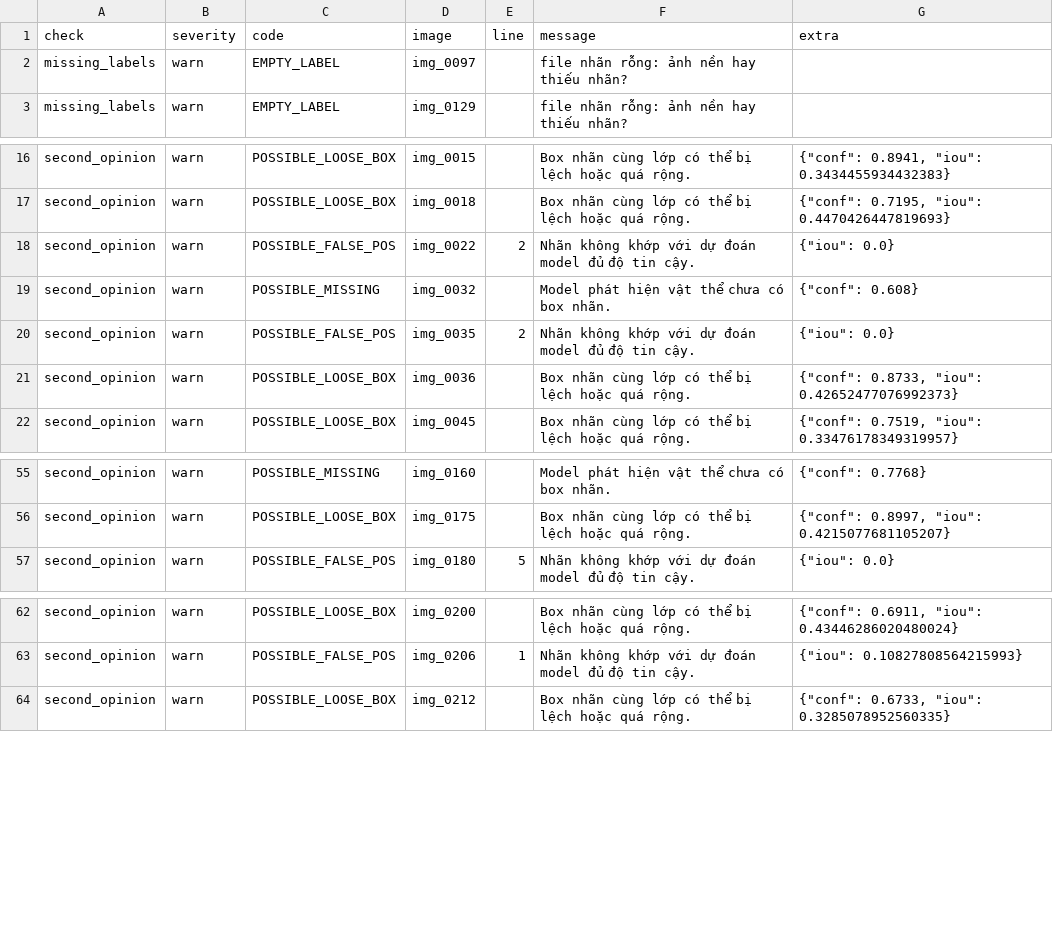
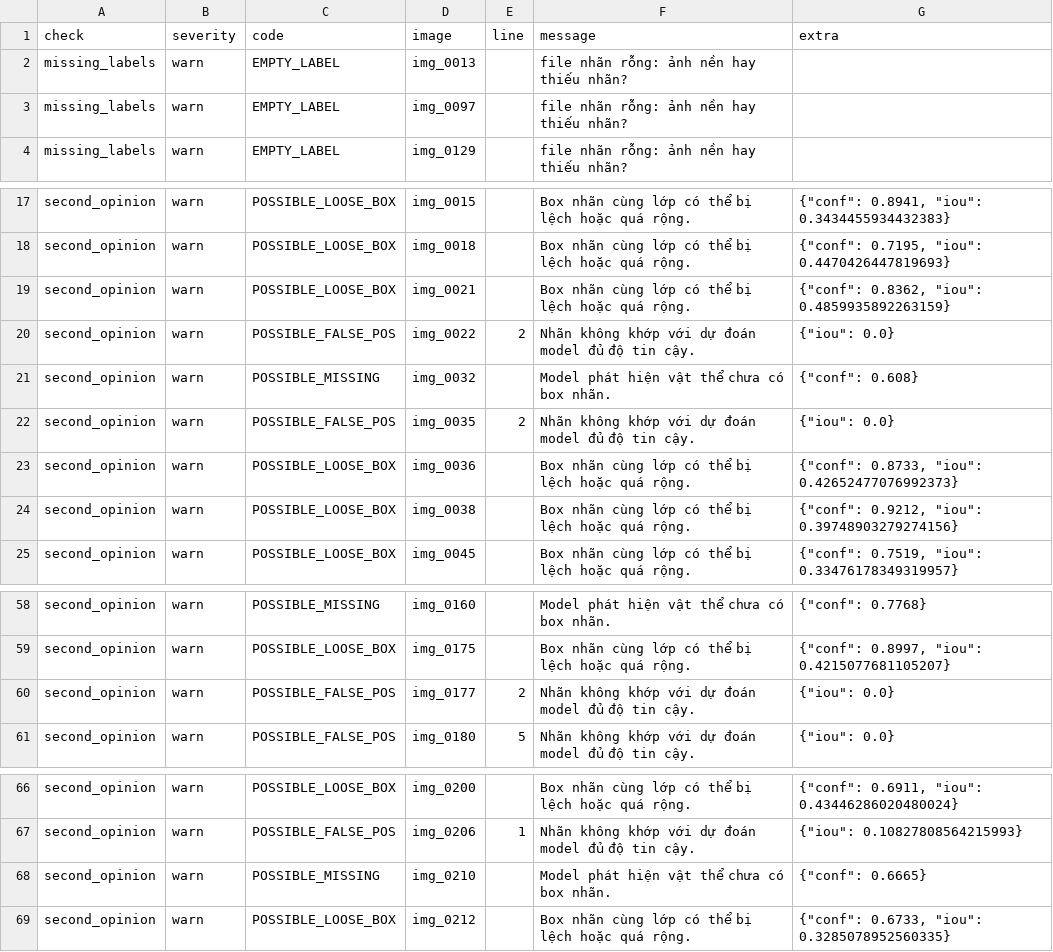
Before and after one commit to hoangnam312/K5-L23-Day09-2A202603268-VuHoangNam-AutoQC-Pipeline-Lab, a CSV file: submission/reports/07_error_list_v3.csv, drawn as a sheet; only a part is shown, gaps mark what is left out; the diff names each change by its address in the sheet, - before the commit and + after, or states it on an @@ line.

```diff
--- a/submission/reports/07_error_list_v3.csv
+++ b/submission/reports/07_error_list_v3.csv
+row 2: missing_labels | warn | EMPTY_LABEL | img_0013 |  | file nhãn rỗng: ảnh nền hay thiếu nhãn?
+row 19: second_opinion | warn | POSSIBLE_LOOSE_BOX | img_0021 |  | Box nhãn cùng lớp có thể bị lệch hoặc quá rộng. | {"conf": 0.8362, "iou": 0.4859935892263159}
+row 24: second_opinion | warn | POSSIBLE_LOOSE_BOX | img_0038 |  | Box nhãn cùng lớp có thể bị lệch hoặc quá rộng. | {"conf": 0.9212, "iou": 0.39748903279274156}
+row 60: second_opinion | warn | POSSIBLE_FALSE_POS | img_0177 | 2 | Nhãn không khớp với dự đoán model đủ độ tin cậy. | {"iou": 0.0}
+row 68: second_opinion | warn | POSSIBLE_MISSING | img_0210 |  | Model phát hiện vật thể chưa có box nhãn. | {"conf": 0.6665}
```
Also changed, not shown: submission/reports/01_intake.csv, submission/reports/02_error_list_v1.csv, 25 other files.
